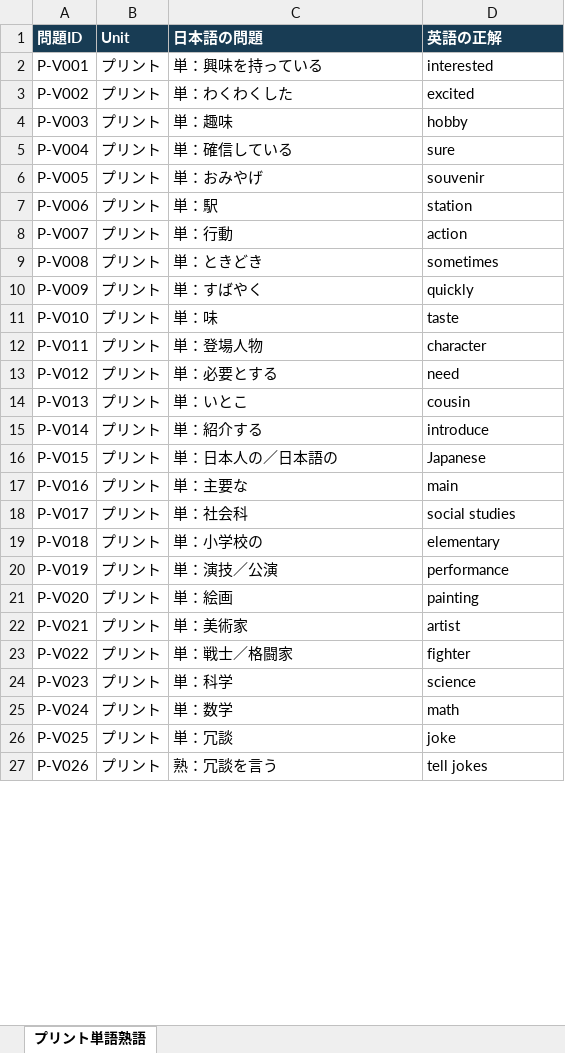
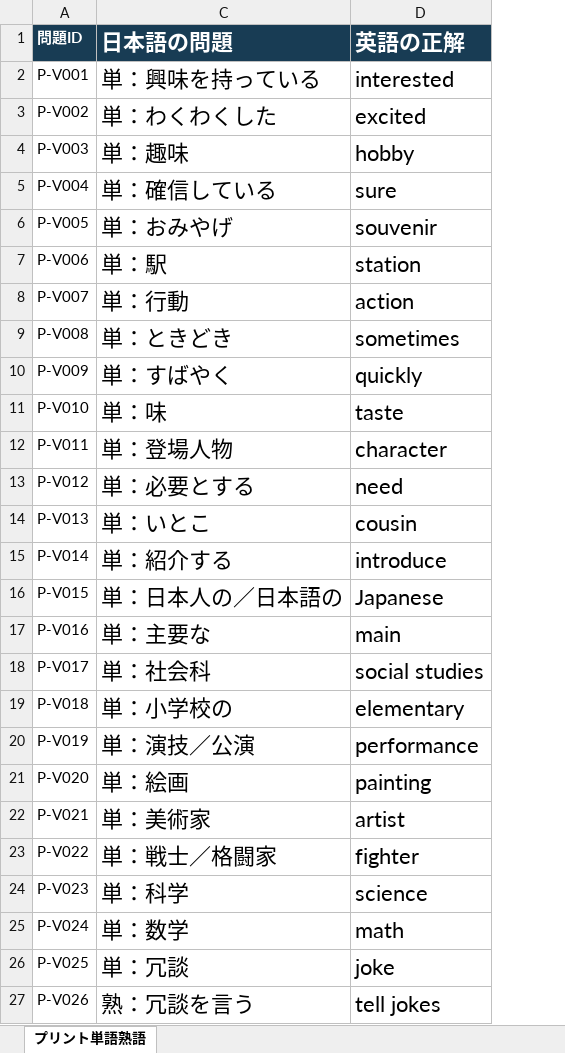
Before and after one commit to fh025121-design/EnglishTrainer, an Excel workbook: data/授業プリント_単語熟語マスター.xlsx, sheet プリント単語熟語, drawn as a sheet; only a part is shown; values as stored, in another font and other column widths than the file's, no borders; the diff covers the shown part only; the diff names each change by its address in the sheet, - before the commit and + after, or states it on an @@ line.

```diff
--- a/data/授業プリント_単語熟語マスター.xlsx (sheet プリント単語熟語)
+++ b/data/授業プリント_単語熟語マスター.xlsx (sheet プリント単語熟語)
@@ column B (Unit) hidden, rows 2-27: all プリント @@
@@ C1:D27 text size: larger @@
```
Also changed, not shown: cell formats elsewhere in this sheet, data/授業プリント_英作文_穴埋め_7列マスター.xlsx, 2 other files.
